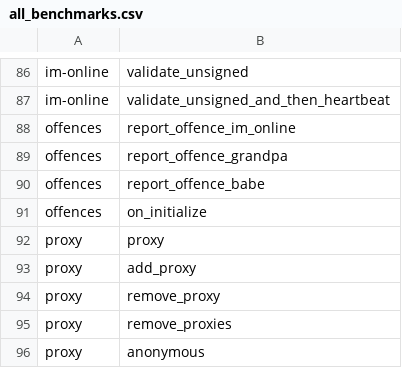
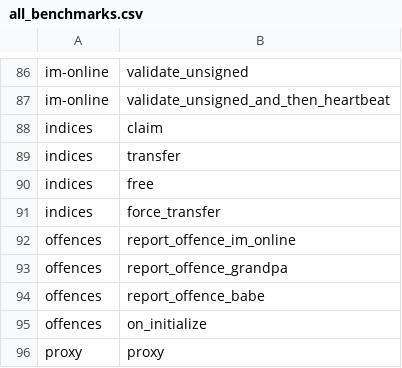
Before and after one commit to shawntabrizi/substrate-graph-benchmarks, a CSV file: all_benchmarks.csv, drawn as a sheet; only a part is shown, gaps mark what is left out; the shorter side is filled out with more unchanged rows; the diff names each change by its address in the sheet, - before the commit and + after, or states it on an @@ line.

Commit message:
benchmark data for indices

```diff
--- a/all_benchmarks.csv
+++ b/all_benchmarks.csv
+row 88: indices | claim
+row 89: indices | transfer
+row 90: indices | free
+row 91: indices | force_transfer
```
Also changed, not shown: 9 other files.
